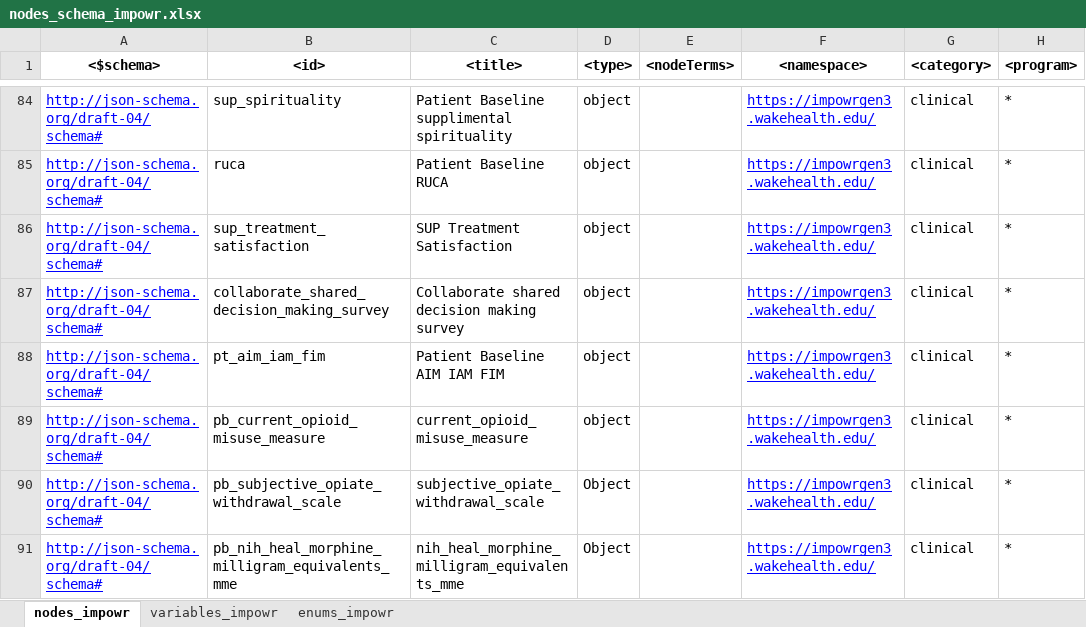
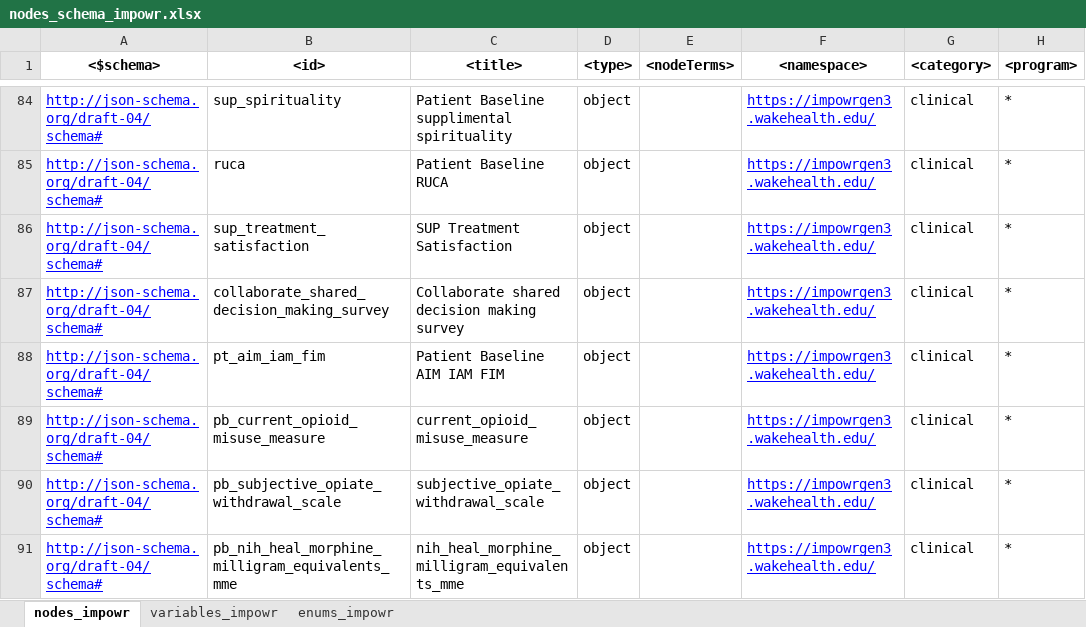
Before and after one commit to krumIO/dcfdictionary, an Excel workbook: gdcdictionary/xlsx/nodes_schema_impowr.xlsx, sheet nodes_impowr, drawn as a sheet; only a part is shown, gaps mark what is left out; values as stored, in another font and other column widths than the file's, no borders; the diff names each change by its address in the sheet, - before the commit and + after, or states it on an @@ line.

Commit message:
fix Object to object bug found during data submission

```diff
--- a/gdcdictionary/xlsx/nodes_schema_impowr.xlsx (sheet nodes_impowr)
+++ b/gdcdictionary/xlsx/nodes_schema_impowr.xlsx (sheet nodes_impowr)
-D90:D91 (<type>): Object
+D90:D91 (<type>): object
```
Also changed, not shown: 2 other files.
